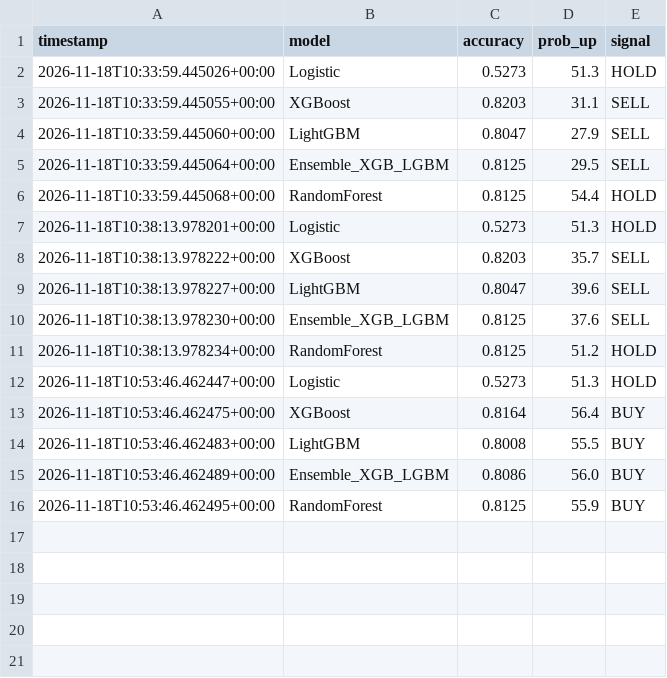
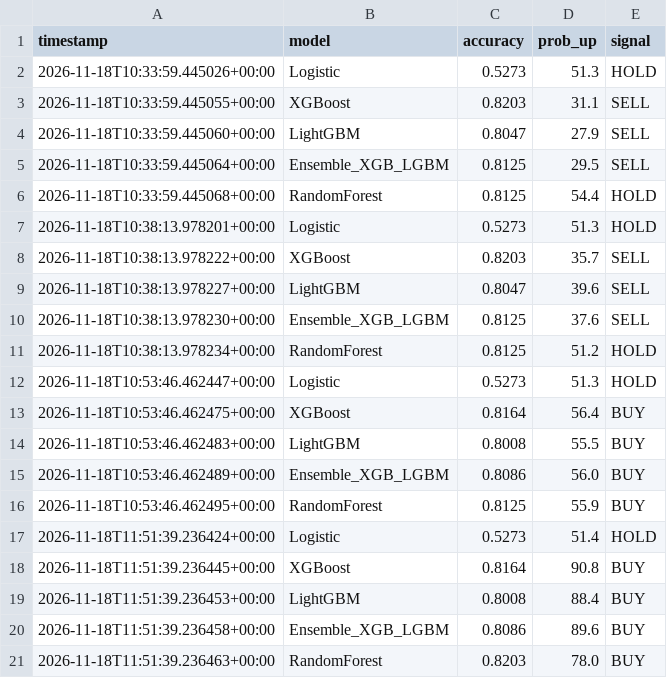
Before and after one commit to britsnico-commits/fxbot, a CSV file: results/model_compare.csv, drawn as a sheet.

```diff
--- a/results/model_compare.csv
+++ b/results/model_compare.csv
@@ -16 +16,6 @@ timestamp,model,accuracy,prob_up,signal
 2026-11-18T10:53:46.462495+00:00,RandomForest,0.8125,55.9,BUY
+2026-11-18T11:51:39.236424+00:00,Logistic,0.5273,51.4,HOLD
+2026-11-18T11:51:39.236445+00:00,XGBoost,0.8164,90.8,BUY
+2026-11-18T11:51:39.236453+00:00,LightGBM,0.8008,88.4,BUY
+2026-11-18T11:51:39.236458+00:00,Ensemble_XGB_LGBM,0.8086,89.6,BUY
+2026-11-18T11:51:39.236463+00:00,RandomForest,0.8203,78.0,BUY
```
Also changed, not shown: results/live_log.csv, results/predictions.csv, 3 other files.
